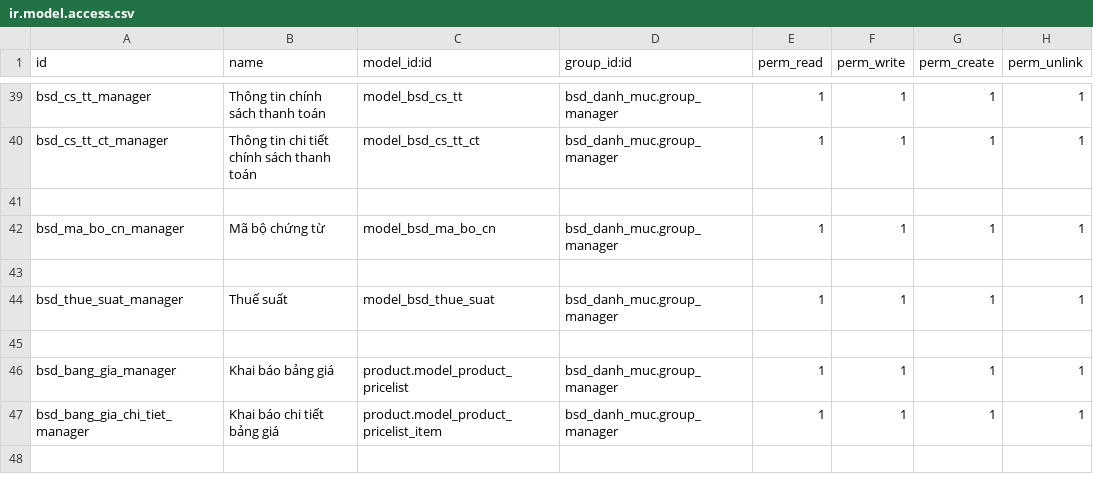
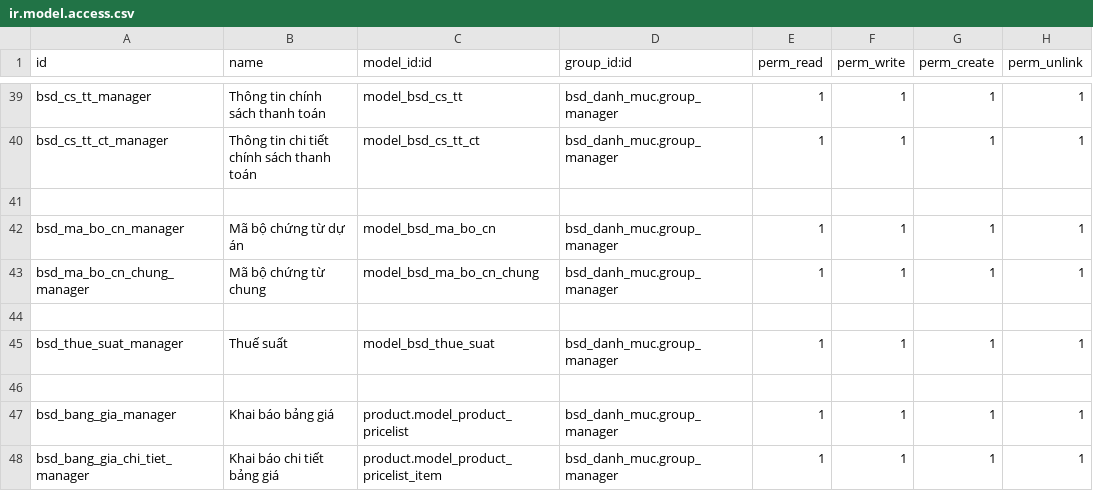
Before and after one commit to bsdinsights/realestate, a CSV file: bsd_danh_muc/security/ir.model.access.csv, drawn as a sheet; only a part is shown, gaps mark what is left out; the diff names each change by its address in the sheet, - before the commit and + after, or states it on an @@ line.

```diff
--- a/bsd_danh_muc/security/ir.model.access.csv
+++ b/bsd_danh_muc/security/ir.model.access.csv
-B42 (name): Mã bộ chứng từ
+B42 (name): Mã bộ chứng từ dự án
+row 43: bsd_ma_bo_cn_chung_manager | Mã bộ chứng từ chung | model_bsd_ma_bo_cn_chung | bsd_danh_muc.group_manager | 1 | 1 | 1 | 1
```
Also changed, not shown: 11 other files.
